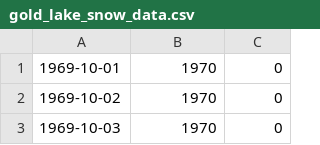
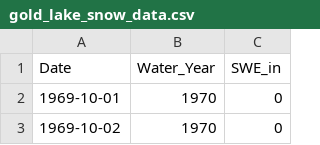
Before and after one commit to fdavenport/course-climate-change-impacts, a CSV file: homework/data/gold_lake_snow_data.csv, drawn as a sheet; only a part is shown; the shorter side is filled out with more unchanged rows.

Commit message:
add column names

```diff
--- a/homework/data/gold_lake_snow_data.csv
+++ b/homework/data/gold_lake_snow_data.csv
@@ -1 +1,2 @@
+Date,Water_Year,SWE_in
 1969-10-01,1970,0
```
